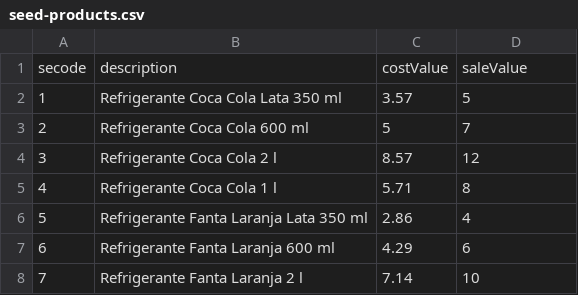
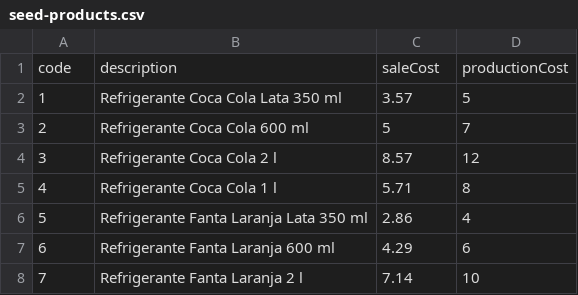
Before and after one commit to italo-jsm/waiter, a CSV file: seed-products.csv, drawn as a sheet; only a part is shown; removed rows and columns are numbered as before the commit, all else as after; the diff names each change by its address in the sheet, - before the commit and + after, or states it on an @@ line.

```diff
--- a/seed-products.csv
+++ b/seed-products.csv
-row 1: secode | description | costValue | saleValue
+row 1: code | description | saleCost | productionCost
```
Also changed, not shown: 14 other files.
